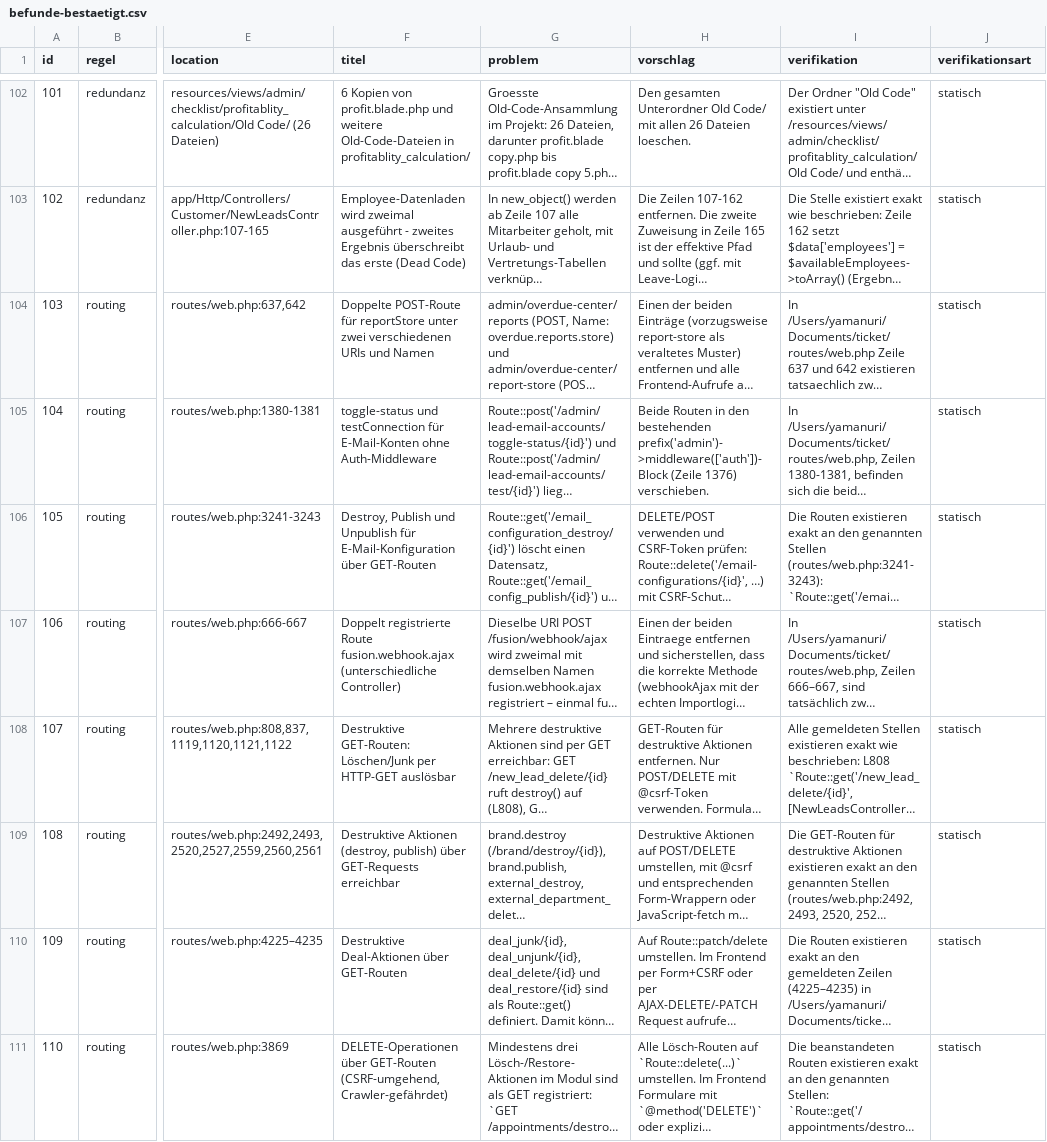
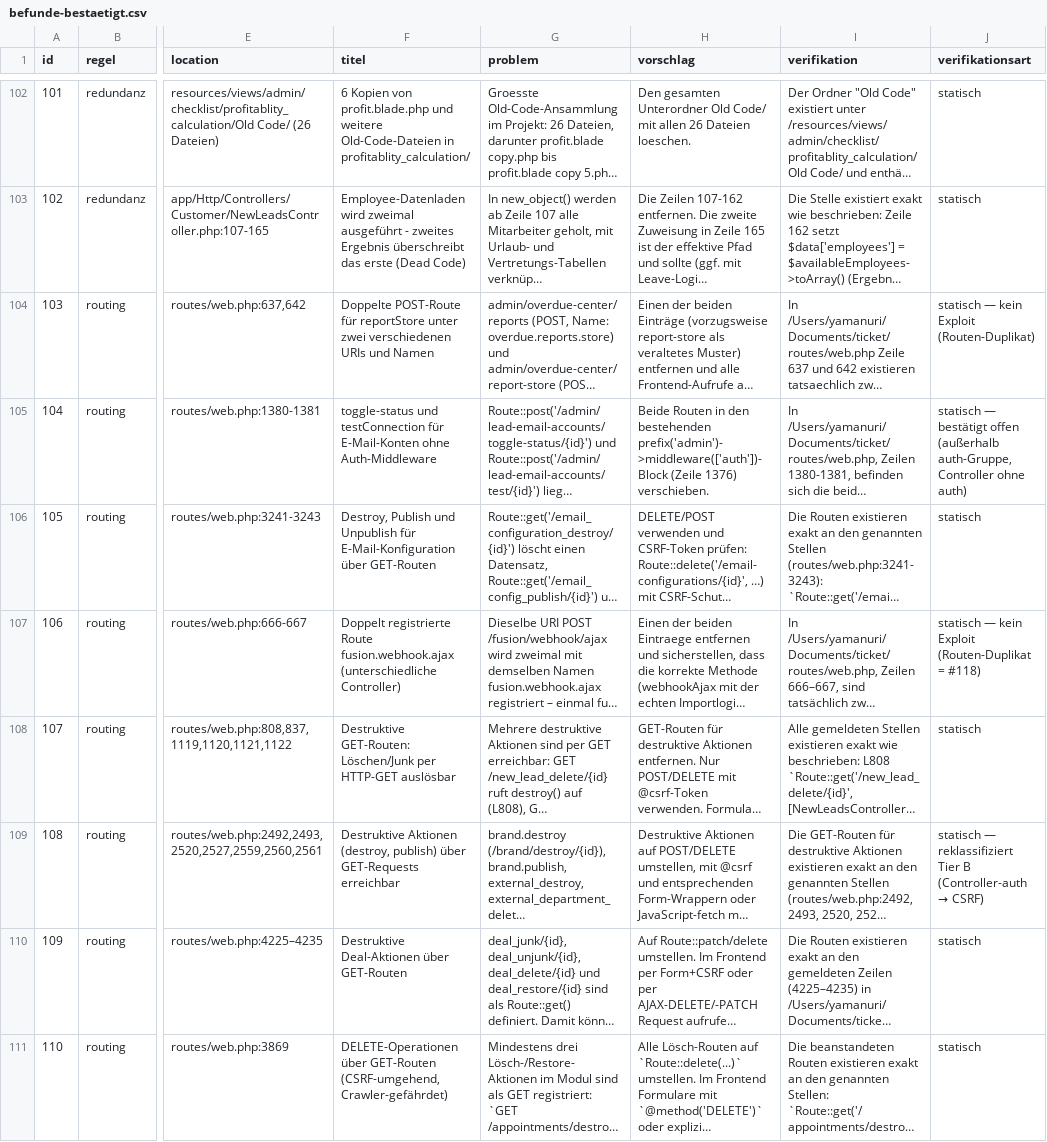
Before and after one commit to yamasolaraspekt-max/nuri-head, a CSV file: docs/software-audit/befunde-bestaetigt.csv, drawn as a sheet; only a part is shown, gaps mark what is left out; long unchanged cells end in …; the diff covers the shown part only; the diff names each change by its address in the sheet, - before the commit and + after, or states it on an @@ line.

```diff
--- a/docs/software-audit/befunde-bestaetigt.csv
+++ b/docs/software-audit/befunde-bestaetigt.csv
-J104 (verifikationsart): statisch
+J104 (verifikationsart): statisch — kein Exploit (Routen-Duplikat)
-J105 (verifikationsart): statisch
+J105 (verifikationsart): statisch — bestätigt offen (außerhalb auth-Gruppe, Controller ohne auth)
-J107 (verifikationsart): statisch
+J107 (verifikationsart): statisch — kein Exploit (Routen-Duplikat = #118)
@@ J109 (verifikationsart): statisch → statisch — reklassifiziert Tier B (Controller-auth → CSRF) @@
```
Also changed, not shown: 12 edited cells elsewhere in this file, 2 other files.
